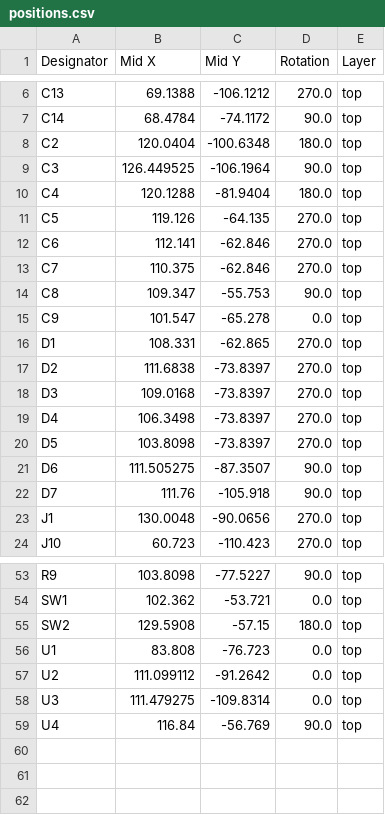
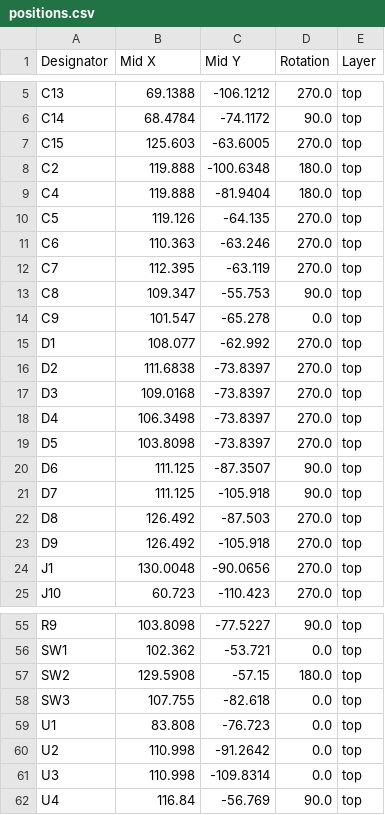
Before and after one commit to CharHanMaker/CharHanMaker, a CSV file: PCB/MainPCB/production/MainPCB_2023-10-16_14-57-51/positions.csv (was PCB/MainPCB/production/MainPCB_2023-10-08_01-35-01/positions.csv), drawn as a sheet; only a part is shown, gaps mark what is left out; the diff covers the shown part only.

Commit message:
:sparkles: Add PCB Production files
# ==== Emojis ====
# ✨ :sparkles: Add new feature
# ✅  :white_check_mark: Update existing feature (not bug)
# ⚠️  :warning: Fix bug/error
# 🔥  :fire: Remove files or features
# ✏️ :pencil2: Fix typos
# 📝  :memo: Update documentation
# ♻️  :recycle: Dependencies update
# 🐧  :penguin: Improved the Linux
# 🍎  :apple: Improved the macOS
# 🔖 :bookmark: Add new library
# 🎉  :tada: Initial commit

# ==== Format ====
# :emoji: Subject
#
# Commit body...

# ==== Messages ====
# 新規(ファイル)機能追加: Add
# 機能修正、既存機能追加（バグではない): Update
# リファクタリング: Clean
# ファイル名変更:
# 削除など: Remove
# バグ修正: Fix
# バージョンアップ: Upgrade

```diff
--- a/PCB/MainPCB/production/MainPCB_2023-10-08_01-35-01/positions.csv
+++ b/PCB/MainPCB/production/MainPCB_2023-10-16_14-57-51/positions.csv
@@ -7,11 +6,11 @@ C13,69.1388,-106.1212,270.0,top
 C14,68.4784,-74.1172,90.0,top
-C2,120.0404,-100.6348,180.0,top
-C3,126.449525,-106.1964,90.0,top
-C4,120.1288,-81.9404,180.0,top
+C15,125.603,-63.6005,270.0,top
+C2,119.888,-100.6348,180.0,top
+C4,119.888,-81.9404,180.0,top
 C5,119.126,-64.135,270.0,top
-C6,112.141,-62.846,270.0,top
-C7,110.375,-62.846,270.0,top
+C6,110.363,-63.246,270.0,top
+C7,112.395,-63.119,270.0,top
 C8,109.347,-55.753,90.0,top
 C9,101.547,-65.278,0.0,top
-D1,108.331,-62.865,270.0,top
+D1,108.077,-62.992,270.0,top
 D2,111.6838,-73.8397,270.0,top
@@ -20,4 +19,6 @@ D4,106.3498,-73.8397,270.0,top
 D5,103.8098,-73.8397,270.0,top
-D6,111.505275,-87.3507,90.0,top
-D7,111.76,-105.918,90.0,top
+D6,111.125,-87.3507,90.0,top
+D7,111.125,-105.918,90.0,top
+D8,126.492,-87.503,270.0,top
+D9,126.492,-105.918,270.0,top
 J1,130.0048,-90.0656,270.0,top
@@ -55,5 +57,6 @@ SW1,102.362,-53.721,0.0,top
 SW2,129.5908,-57.15,180.0,top
+SW3,107.755,-82.618,0.0,top
 U1,83.808,-76.723,0.0,top
-U2,111.099112,-91.2642,0.0,top
-U3,111.479275,-109.8314,0.0,top
+U2,110.998,-91.2642,0.0,top
+U3,110.998,-109.8314,0.0,top
 U4,116.84,-56.769,90.0,top
```
Also changed, not shown: 1 added row, 1 removed row and 16 edited cells elsewhere in this file, PCB/MainPCB/production/MainPCB_2023-10-16_14-57-51/bom.csv, PCB/MainPCB/production/MainPCB_2023-10-16_14-57-51/designators.csv, 42 other files.
